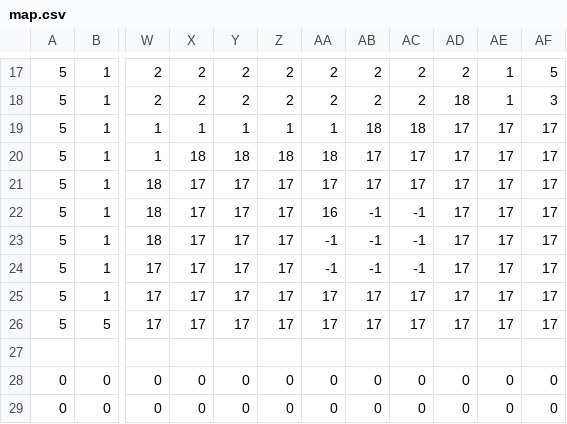
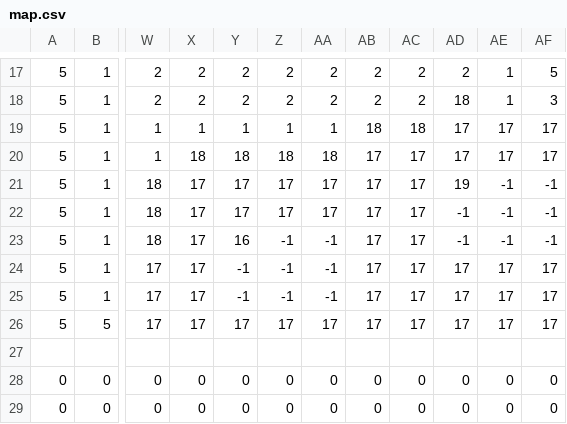
Before and after one commit to Richard-Lynch/Android-Top-Down-RPG, a CSV file: app/src/main/assets/map.csv, drawn as a sheet; only a part is shown, gaps mark what is left out; the diff names each change by its address in the sheet, - before the commit and + after, or states it on an @@ line.

```diff
--- a/app/src/main/assets/map.csv
+++ b/app/src/main/assets/map.csv
-AD21: 17
+AD21: 19
-AE21:AE23: 17
+AE21:AE23: -1
-AF21:AF23: 17
+AF21:AF23: -1
-AA22: 16
+AA22: 17
-AB22:AB24: -1
+AB22:AB24: 17
-AC22:AC24: -1
+AC22:AC24: 17
-AD22:AD23: 17
+AD22:AD23: -1
-Y23: 17
+Y23: 16
-Z23:Z25: 17
+Z23:Z25: -1
-Y24:Y25: 17
+Y24:Y25: -1
-AA25: 17
+AA25: -1
```
Also changed, not shown: app/src/main/assets/map2.csv, 6 other files.
